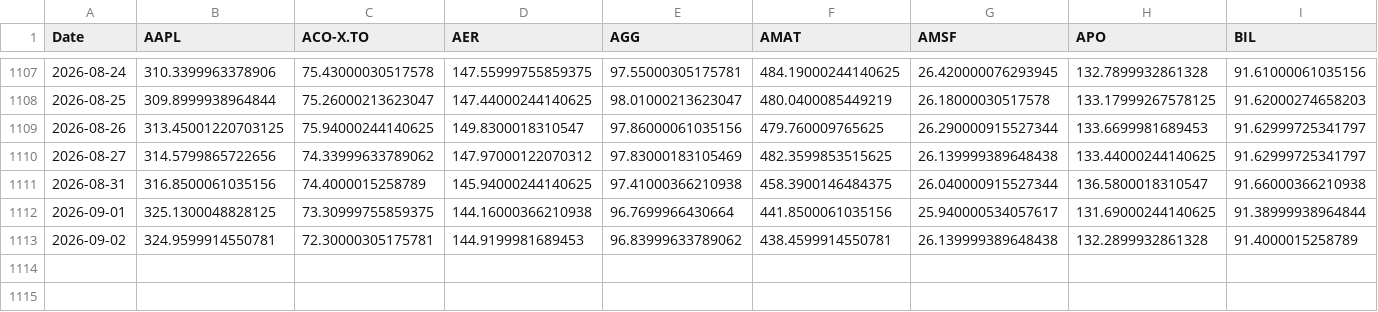
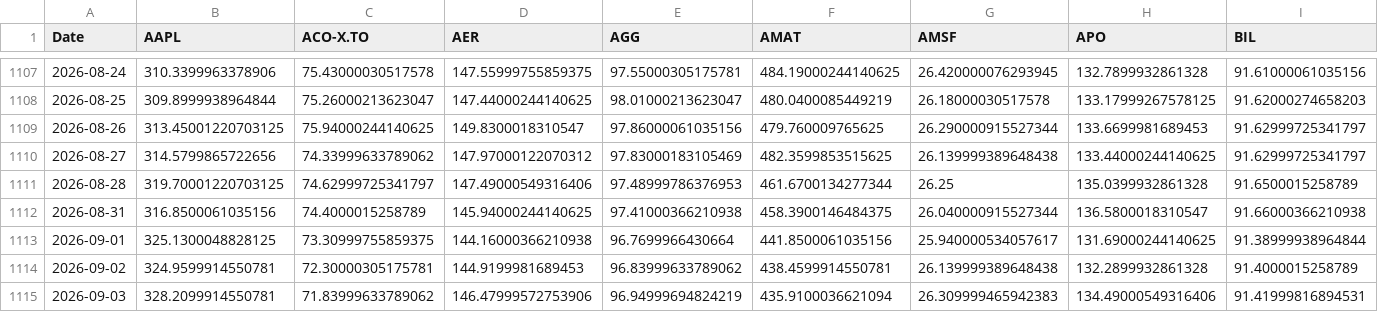
Before and after one commit to DFIC-Quant-Fund/Fund-Monitor, a CSV file: data/core/output/prices.csv, drawn as a sheet; only a part is shown, gaps mark what is left out; rows hold the shown columns only; the diff names each change by its address in the sheet, - before the commit and + after, or states it on an @@ line.

```diff
--- a/data/core/output/prices.csv
+++ b/data/core/output/prices.csv
+row 1111: 2026-08-28 | 319.70001220703125 | 74.62999725341797 | 147.49000549316406 | 97.48999786376953 | 461.6700134277344 | 26.25 | 135.0399932861328 | 91.6500015258789
+row 1115: 2026-09-03 | 328.2099914550781 | 71.83999633789062 | 146.47999572753906 | 96.94999694824219 | 435.9100036621094 | 26.309999465942383 | 134.49000549316406 | 91.41999816894531
```
Also changed, not shown: data/core/output/daily_holdings.csv, data/core/output/dividend_income.csv, 13 other files.
